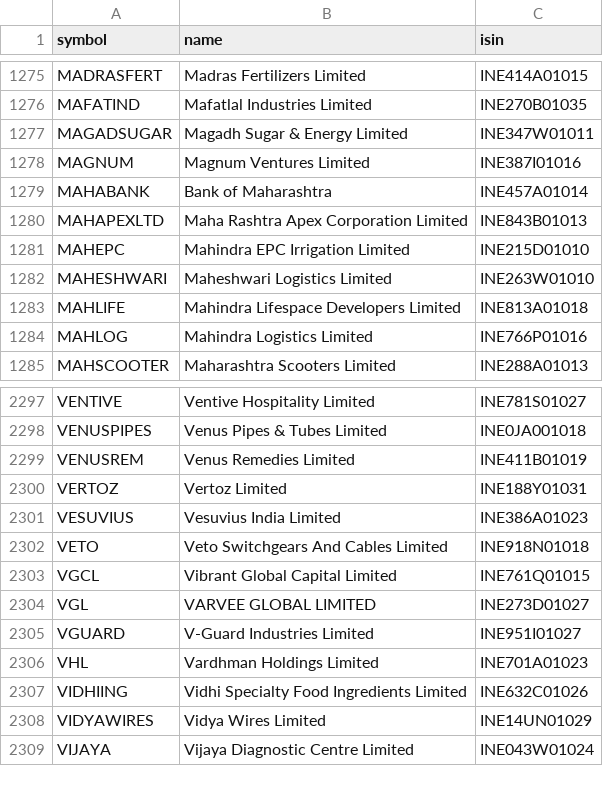
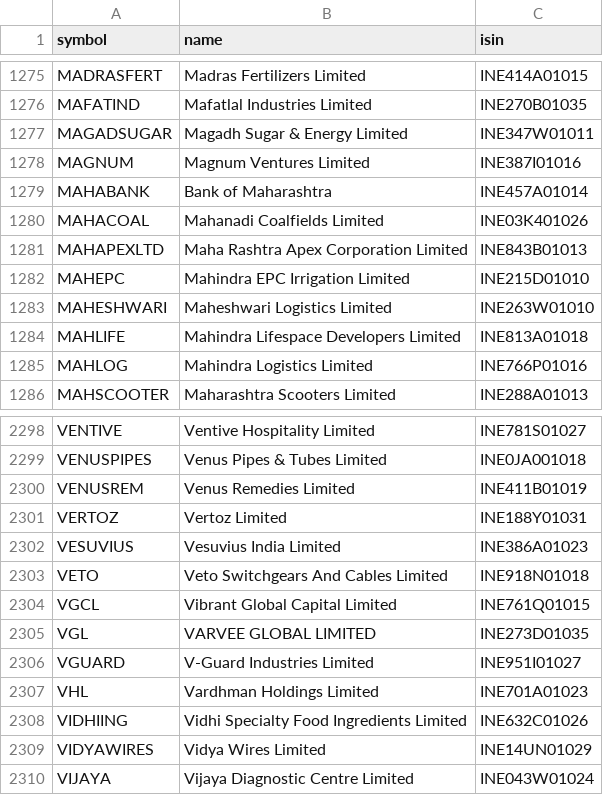
Before and after one commit to rajdagli91-ops/stockpilot, a CSV file: stockpilot/config/universe_cache.csv, drawn as a sheet; only a part is shown, gaps mark what is left out.

Commit message:
Update NSE stock and sector lists

```diff
--- a/stockpilot/config/universe_cache.csv
+++ b/stockpilot/config/universe_cache.csv
@@ -1279,2 +1279,3 @@ MAGNUM,Magnum Ventures Limited,INE387I01016
 MAHABANK,Bank of Maharashtra,INE457A01014
+MAHACOAL,Mahanadi Coalfields Limited,INE03K401026
 MAHAPEXLTD,Maha Rashtra Apex Corporation Limited,INE843B01013
@@ -2303,3 +2304,3 @@ VETO,Veto Switchgears And Cables Limited,INE918N01018
 VGCL,Vibrant Global Capital Limited,INE761Q01015
-VGL,VARVEE GLOBAL LIMITED,INE273D01027
+VGL,VARVEE GLOBAL LIMITED,INE273D01035
 VGUARD,V-Guard Industries Limited,INE951I01027
```
